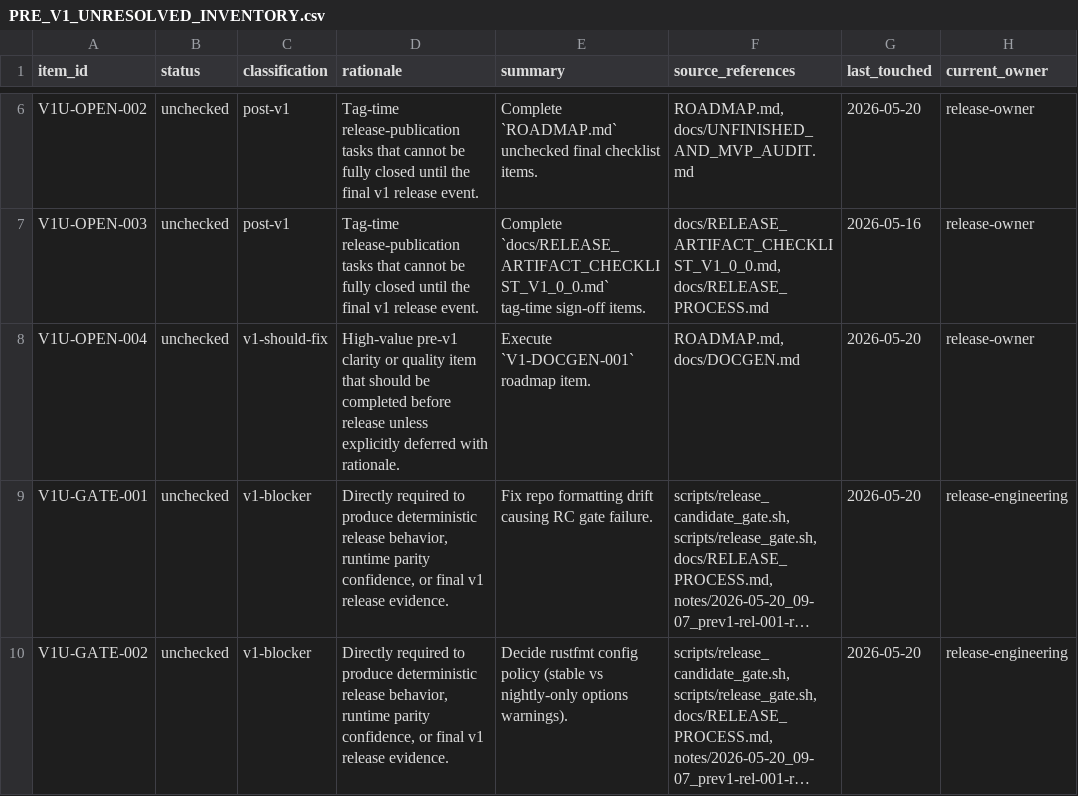
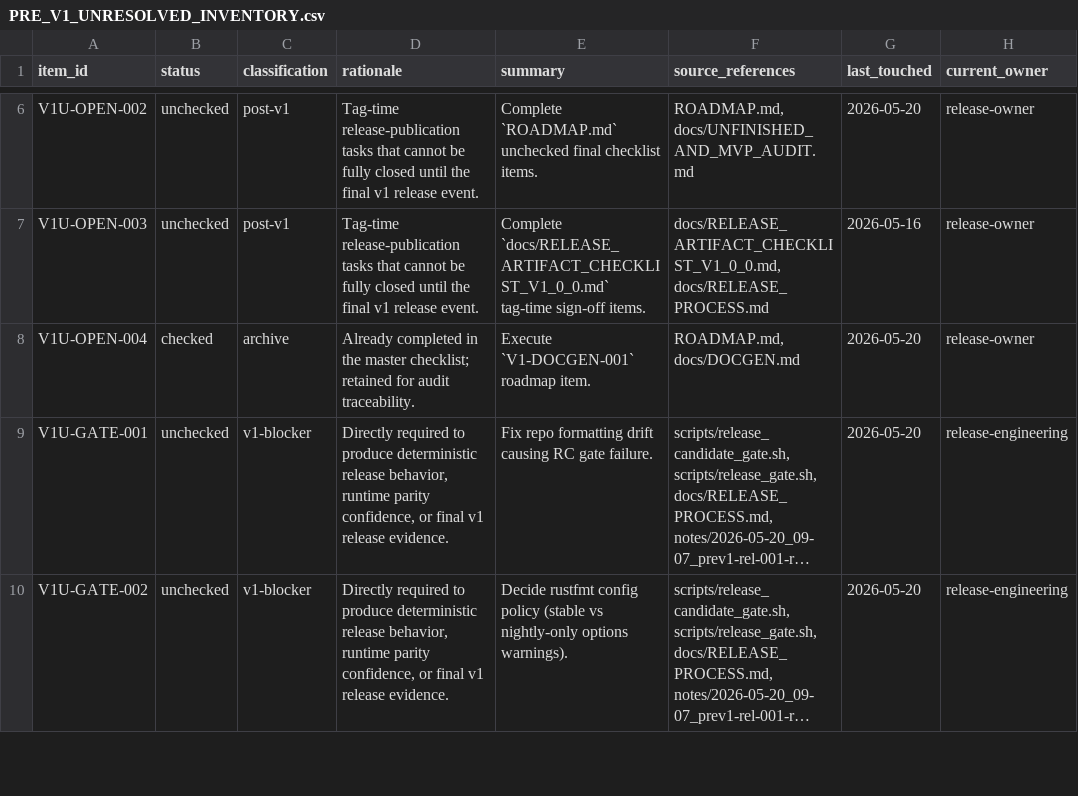
Before and after one commit to rufflang/ruff, a CSV file: docs/generated/PRE_V1_UNRESOLVED_INVENTORY.csv, drawn as a sheet; only a part is shown, gaps mark what is left out; long unchanged cells end in …; the diff names each change by its address in the sheet, - before the commit and + after, or states it on an @@ line.

Commit message:
prev1(V1U-OPEN-004): close roadmap docgen tracking item

```diff
--- a/docs/generated/PRE_V1_UNRESOLVED_INVENTORY.csv
+++ b/docs/generated/PRE_V1_UNRESOLVED_INVENTORY.csv
-B8 (status): unchecked
+B8 (status): checked
-C8 (classification): v1-should-fix
+C8 (classification): archive
-D8 (rationale): High-value pre-v1 clarity or quality item that should be completed before release unless explicitly deferred with rationale.
+D8 (rationale): Already completed in the master checklist; retained for audit traceability.
```
Also changed, not shown: 3 other files.
